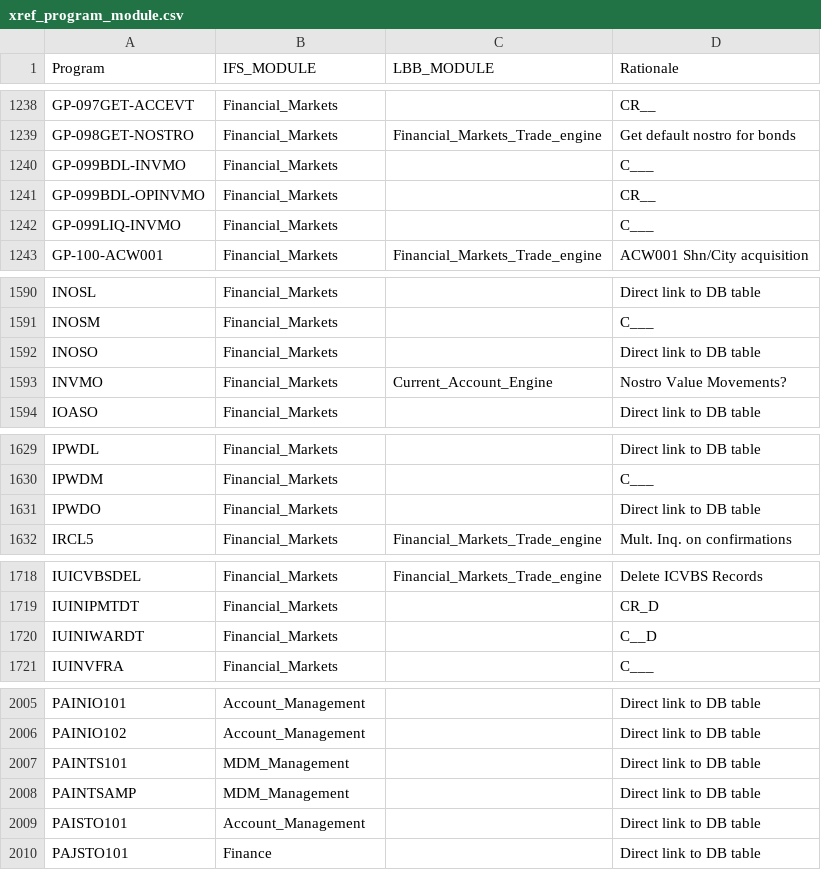
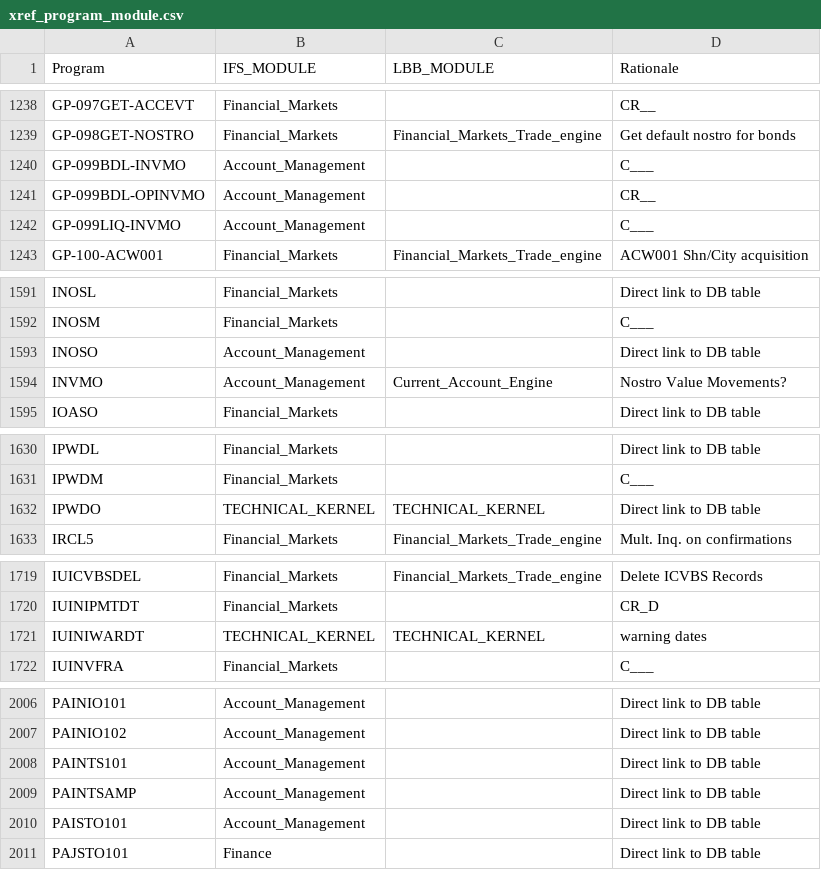
Before and after one commit to dcavey/Clustering, a CSV file: FindClusters/src/resources/xref_program_module.csv, drawn as a sheet; only a part is shown, gaps mark what is left out; the diff covers the shown part only.

```diff
--- a/FindClusters/src/resources/xref_program_module.csv
+++ b/FindClusters/src/resources/xref_program_module.csv
@@ -1239,5 +1239,5 @@ GP-097GET-ACCEVT;Financial_Markets;;CR__
 GP-098GET-NOSTRO;Financial_Markets;Financial_Markets_Trade_engine;Get default nostro for bonds
-GP-099BDL-INVMO;Financial_Markets;;C___
-GP-099BDL-OPINVMO;Financial_Markets;;CR__
-GP-099LIQ-INVMO;Financial_Markets;;C___
+GP-099BDL-INVMO;Account_Management;;C___
+GP-099BDL-OPINVMO;Account_Management;;CR__
+GP-099LIQ-INVMO;Account_Management;;C___
 GP-100-ACW001;Financial_Markets;Financial_Markets_Trade_engine;ACW001 Shn/City acquisition
@@ -1591,4 +1592,4 @@ INOSL;Financial_Markets;;Direct link to DB table
 INOSM;Financial_Markets;;C___
-INOSO;Financial_Markets;;Direct link to DB table
-INVMO;Financial_Markets;Current_Account_Engine;Nostro Value Movements?
+INOSO;Account_Management;;Direct link to DB table
+INVMO;Account_Management;Current_Account_Engine;Nostro Value Movements?
 IOASO;Financial_Markets;;Direct link to DB table
@@ -1630,3 +1631,3 @@ IPWDL;Financial_Markets;;Direct link to DB table
 IPWDM;Financial_Markets;;C___
-IPWDO;Financial_Markets;;Direct link to DB table
+IPWDO;TECHNICAL_KERNEL;TECHNICAL_KERNEL;Direct link to DB table
 IRCL5;Financial_Markets;Financial_Markets_Trade_engine;Mult. Inq. on confirmations
@@ -1719,3 +1720,3 @@ IUICVBSDEL;Financial_Markets;Financial_Markets_Trade_engine;Delete ICVBS Records
 IUINIPMTDT;Financial_Markets;;CR_D
-IUINIWARDT;Financial_Markets;;C__D
+IUINIWARDT;TECHNICAL_KERNEL;TECHNICAL_KERNEL;warning dates
 IUINVFRA;Financial_Markets;;C___
@@ -2006,4 +2007,4 @@ PAINIO101;Account_Management;;Direct link to DB table
 PAINIO102;Account_Management;;Direct link to DB table
-PAINTS101;MDM_Management;;Direct link to DB table
-PAINTSAMP;MDM_Management;;Direct link to DB table
+PAINTS101;Account_Management;;Direct link to DB table
+PAINTSAMP;Account_Management;;Direct link to DB table
 PAISTO101;Account_Management;;Direct link to DB table
```
Also changed, not shown: 7 added rows and 49 edited cells elsewhere in this file.
